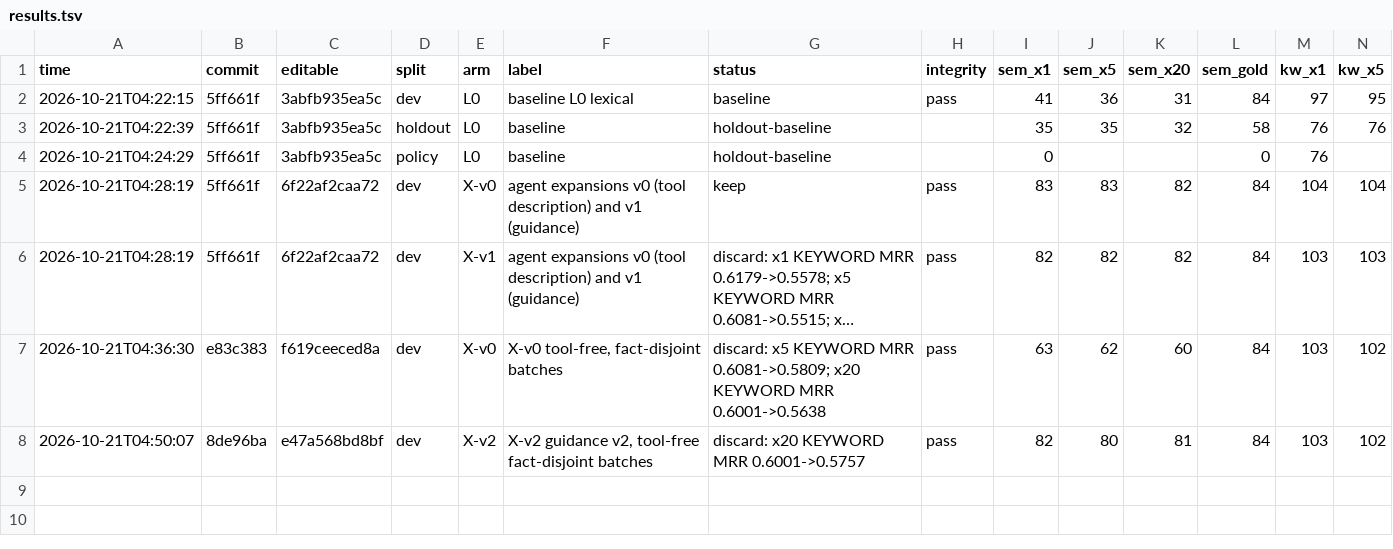
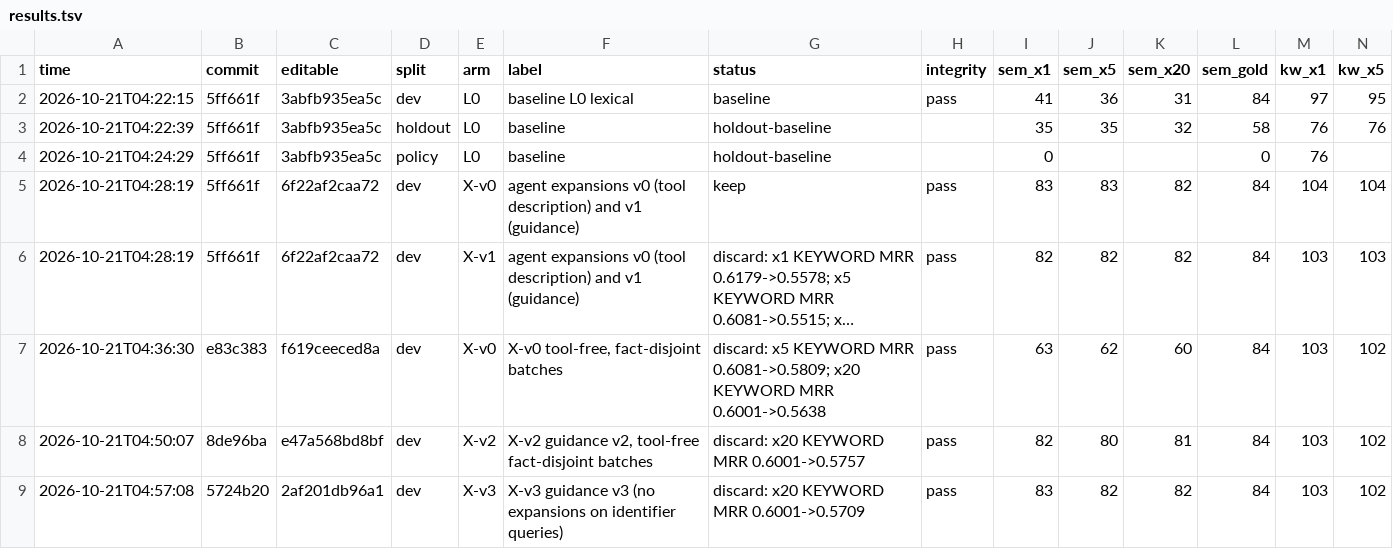
Before and after one commit to chonamdoo/agents-memory, a TSV file: evaluation/semantic_loop/results.tsv, drawn as a sheet; only a part is shown; long unchanged cells end in …; rows hold the shown columns only; the diff names each change by its address in the sheet, - before the commit and + after, or states it on an @@ line.

```diff
--- a/evaluation/semantic_loop/results.tsv
+++ b/evaluation/semantic_loop/results.tsv
+row 9: 2026-10-21T04:57:08 | 5724b20 | 2af201db96a1 | dev | X-v3 | X-v3 guidance v3 (no expansions on identifier queries) | discard: x20 KEYWORD MRR 0.6001->0.5709 | pass | 83 | 82 | 82 | 84 | 103 | 102
```
Also changed, not shown: 4 other files.
